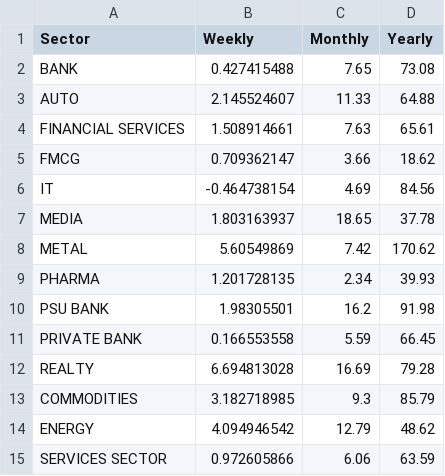
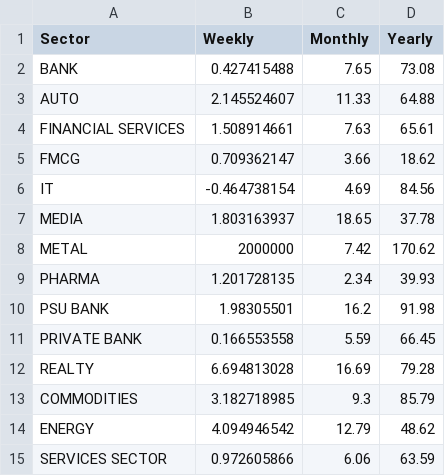
Before and after one commit to jermiah/Conscience, a CSV file: Indices live data extract.csv, drawn as a sheet.

Commit message:
Add files via upload

```diff
--- a/Indices live data extract.csv
+++ b/Indices live data extract.csv
@@ -7,3 +7,3 @@
  MEDIA,1.803163937,18.65,37.78
- METAL,5.60549869,7.42,170.62
+ METAL,2000000,7.42,170.62
  PHARMA,1.201728135,2.34,39.93
```
